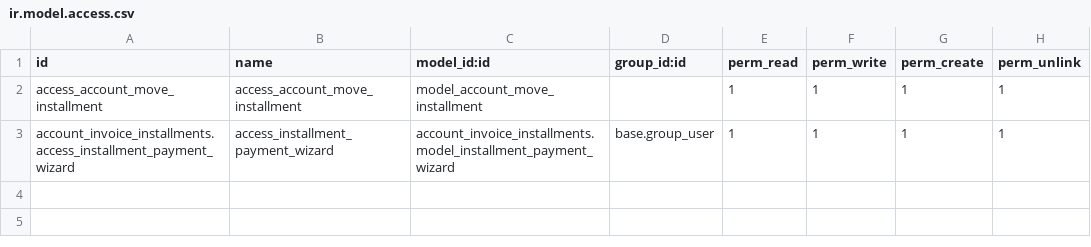
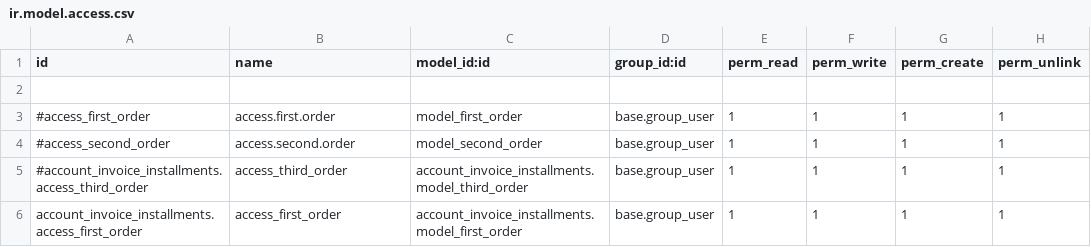
Before and after one commit to Asmaa01Hassaan/FRTZ, a CSV file: account_invoice_installments/security/ir.model.access.csv, drawn as a sheet.

Commit message:
create many types of sales order

```diff
--- a/account_invoice_installments/security/ir.model.access.csv
+++ b/account_invoice_installments/security/ir.model.access.csv
@@ -1,3 +1,6 @@
 id,name,model_id:id,group_id:id,perm_read,perm_write,perm_create,perm_unlink
-access_account_move_installment,access_account_move_installment,model_account_move_installment,,1,1,1,1
-account_invoice_installments.access_installment_payment_wizard,access_installment_payment_wizard,account_invoice_installments.model_installment_payment_wizard,base.group_user,1,1,1,1
+
+#access_first_order,access.first.order,model_first_order,base.group_user,1,1,1,1
+#access_second_order,access.second.order,model_second_order,base.group_user,1,1,1,1
+#account_invoice_installments.access_third_order,access_third_order,account_invoice_installments.model_third_order,base.group_user,1,1,1,1
+account_invoice_installments.access_first_order,access_first_order,account_invoice_installments.model_first_order,base.group_user,1,1,1,1
```
Also changed, not shown: 7 other files.
